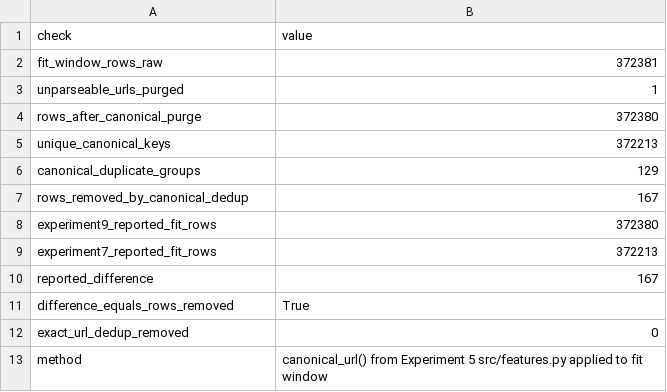
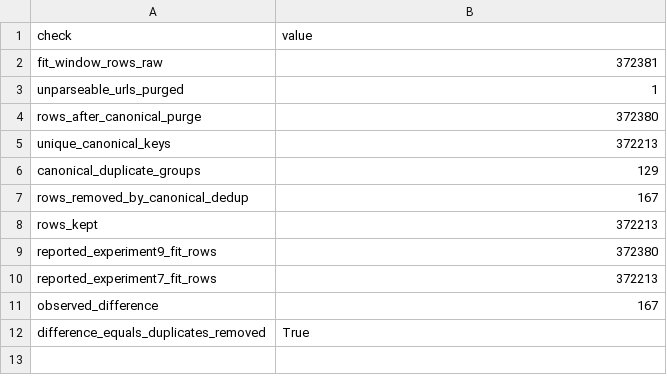
Before and after one commit to Handy-Wibowo/supreme-sniffle, a CSV file: 03_EXPERIMENTS/Exp9_reverse_transfer/RECONCILIATION_SUMMARY.csv, drawn as a sheet.

```diff
--- a/03_EXPERIMENTS/Exp9_reverse_transfer/RECONCILIATION_SUMMARY.csv
+++ b/03_EXPERIMENTS/Exp9_reverse_transfer/RECONCILIATION_SUMMARY.csv
@@ -7,7 +7,6 @@ canonical_duplicate_groups,129
 rows_removed_by_canonical_dedup,167
-experiment9_reported_fit_rows,372380
-experiment7_reported_fit_rows,372213
-reported_difference,167
-difference_equals_rows_removed,True
-exact_url_dedup_removed,0
-method,canonical_url() from Experiment 5 src/features.py applied to fit window
+rows_kept,372213
+reported_experiment9_fit_rows,372380
+reported_experiment7_fit_rows,372213
+observed_difference,167
+difference_equals_duplicates_removed,True
```
Also changed, not shown: 02_CLAIM_EVIDENCE/p1/05_integrated_manuscript/CHANGE_REGISTER.csv, 03_EXPERIMENTS/Exp9_reverse_transfer/canonical_duplicates_removed.csv, 8 other files.
